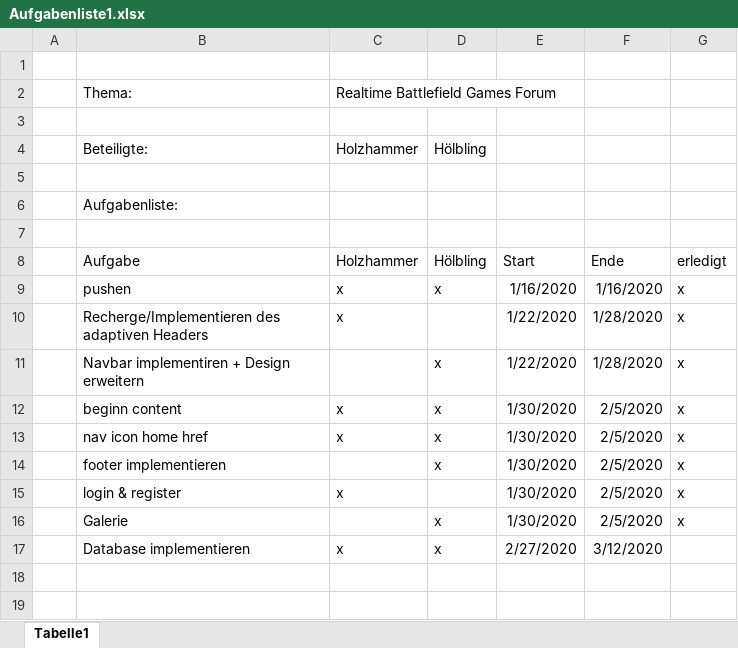
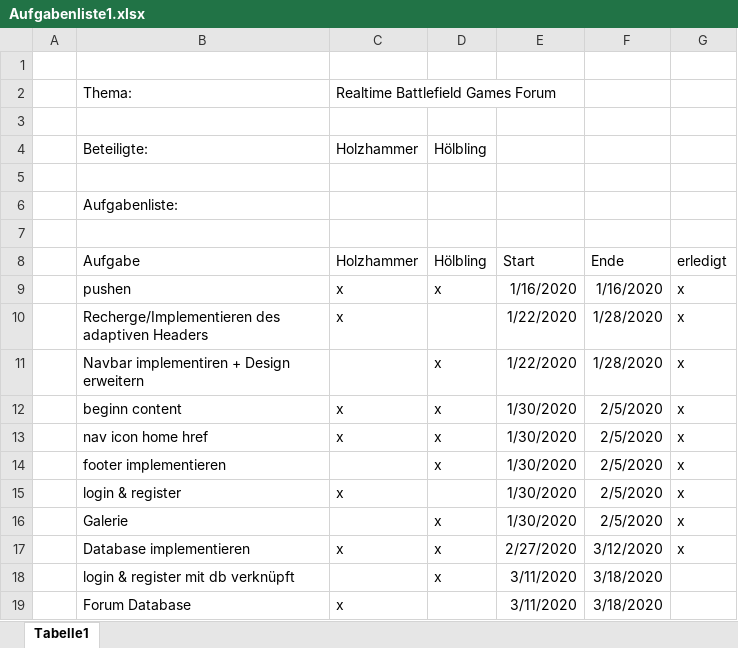
Before and after one commit to HolziHw/Project4BHWII_Webproject, an Excel workbook: Aufgabenliste1.xlsx, sheet Tabelle1, drawn as a sheet; values as stored, in another font and other column widths than the file's, no borders; the diff names each change by its address in the sheet, - before the commit and + after, or states it on an @@ line.

Commit message:
excelfile

```diff
--- a/Aufgabenliste1.xlsx (sheet Tabelle1)
+++ b/Aufgabenliste1.xlsx (sheet Tabelle1)
-G17 (erledigt): (empty)
+G17 (erledigt): x
+row 18:  | login & register mit db verknüpft |  | x | 3/11/2020 | 3/18/2020
+row 19:  | Forum Database | x |  | 3/11/2020 | 3/18/2020
```
Also changed, not shown: 3 other files.
